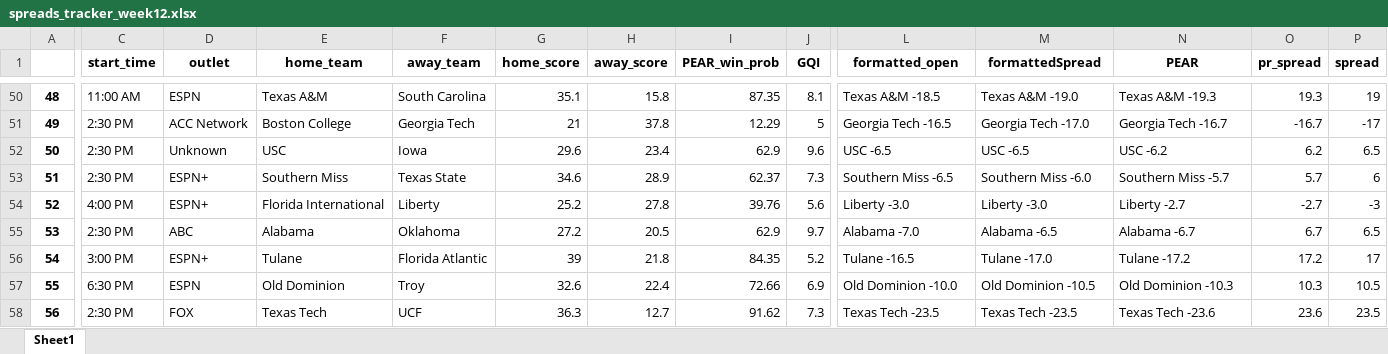
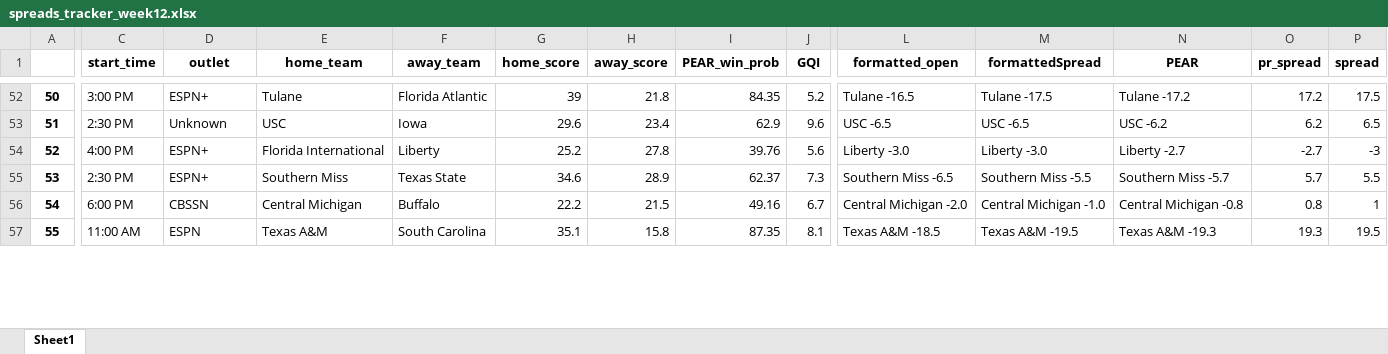
Before and after one commit to Parslinator/PEAR, an Excel workbook: PEAR/PEAR Football/y2025/Spreads/spreads_tracker_week12.xlsx, sheet Sheet1, drawn as a sheet; only a part is shown, gaps mark what is left out; values as stored, in another font and other column widths than the file's, no borders; removed rows and columns are numbered as before the commit, all else as after; rows hold the shown columns only; the diff covers the shown part only; the diff names each change by its address in the sheet, - before the commit and + after, or states it on an @@ line.

Commit message:
trying to fix team page and fixing spreads

```diff
--- a/PEAR/PEAR Football/y2025/Spreads/spreads_tracker_week12.xlsx (sheet Sheet1)
+++ b/PEAR/PEAR Football/y2025/Spreads/spreads_tracker_week12.xlsx (sheet Sheet1)
@@ column A renumbered between rows 4 and 55 @@
-C52 (start_time): 11:00 AM
+C52 (start_time): 3:00 PM
-D52 (outlet): ESPN
+D52 (outlet): ESPN+
-E52 (home_team): Texas A&M
+E52 (home_team): Tulane
-F52 (away_team): South Carolina
+F52 (away_team): Florida Atlantic
-G52 (home_score): 35.1
+G52 (home_score): 39
-H52 (away_score): 15.8
+H52 (away_score): 21.8
-I52 (PEAR_win_prob): 87.35
+I52 (PEAR_win_prob): 84.35
-J52 (GQI): 8.1
+J52 (GQI): 5.2
-L52 (formatted_open): Texas A&M -18.5
+L52 (formatted_open): Tulane -16.5
-M52 (formattedSpread): Texas A&M -19.0
+M52 (formattedSpread): Tulane -17.5
-N52 (PEAR): Texas A&M -19.3
+N52 (PEAR): Tulane -17.2
-O52 (pr_spread): 19.3
+O52 (pr_spread): 17.2
-P52 (spread): 19
+P52 (spread): 17.5
-row 51: 49 | 2:30 PM | ACC Network | Boston College | Georgia Tech | 21 | 37.8 | 12.29 | 5 | Georgia Tech -16.5 | Georgia Tech -17.0 | Georgia Tech -16.7 | -16.7 | -17
-row 53: 51 | 2:30 PM | ESPN+ | Southern Miss | Texas State | 34.6 | 28.9 | 62.37 | 7.3 | Southern Miss -6.5 | Southern Miss -6.0 | Southern Miss -5.7 | 5.7 | 6
-row 55: 53 | 2:30 PM | ABC | Alabama | Oklahoma | 27.2 | 20.5 | 62.9 | 9.7 | Alabama -7.0 | Alabama -6.5 | Alabama -6.7 | 6.7 | 6.5
-C55 (start_time): 3:00 PM
+C55 (start_time): 2:30 PM
-E55 (home_team): Tulane
+E55 (home_team): Southern Miss
-F55 (away_team): Florida Atlantic
+F55 (away_team): Texas State
-G55 (home_score): 39
+G55 (home_score): 34.6
-H55 (away_score): 21.8
+H55 (away_score): 28.9
-I55 (PEAR_win_prob): 84.35
+I55 (PEAR_win_prob): 62.37
-J55 (GQI): 5.2
+J55 (GQI): 7.3
-L55 (formatted_open): Tulane -16.5
+L55 (formatted_open): Southern Miss -6.5
-M55 (formattedSpread): Tulane -17.0
+M55 (formattedSpread): Southern Miss -5.5
-N55 (PEAR): Tulane -17.2
+N55 (PEAR): Southern Miss -5.7
-O55 (pr_spread): 17.2
+O55 (pr_spread): 5.7
-P55 (spread): 17
+P55 (spread): 5.5
-row 57: 55 | 6:30 PM | ESPN | Old Dominion | Troy | 32.6 | 22.4 | 72.66 | 6.9 | Old Dominion -10.0 | Old Dominion -10.5 | Old Dominion -10.3 | 10.3 | 10.5
-row 58: 56 | 2:30 PM | FOX | Texas Tech | UCF | 36.3 | 12.7 | 91.62 | 7.3 | Texas Tech -23.5 | Texas Tech -23.5 | Texas Tech -23.6 | 23.6 | 23.5
+row 56: 54 | 6:00 PM | CBSSN | Central Michigan | Buffalo | 22.2 | 21.5 | 49.16 | 6.7 | Central Michigan -2.0 | Central Michigan -1.0 | Central Michigan -0.8 | 0.8 | 1
+row 57: 55 | 11:00 AM | ESPN | Texas A&M | South Carolina | 35.1 | 15.8 | 87.35 | 8.1 | Texas A&M -18.5 | Texas A&M -19.5 | Texas A&M -19.3 | 19.3 | 19.5
```
Also changed, not shown: 27 added rows and 23 removed rows elsewhere in this sheet, 4 other files.
